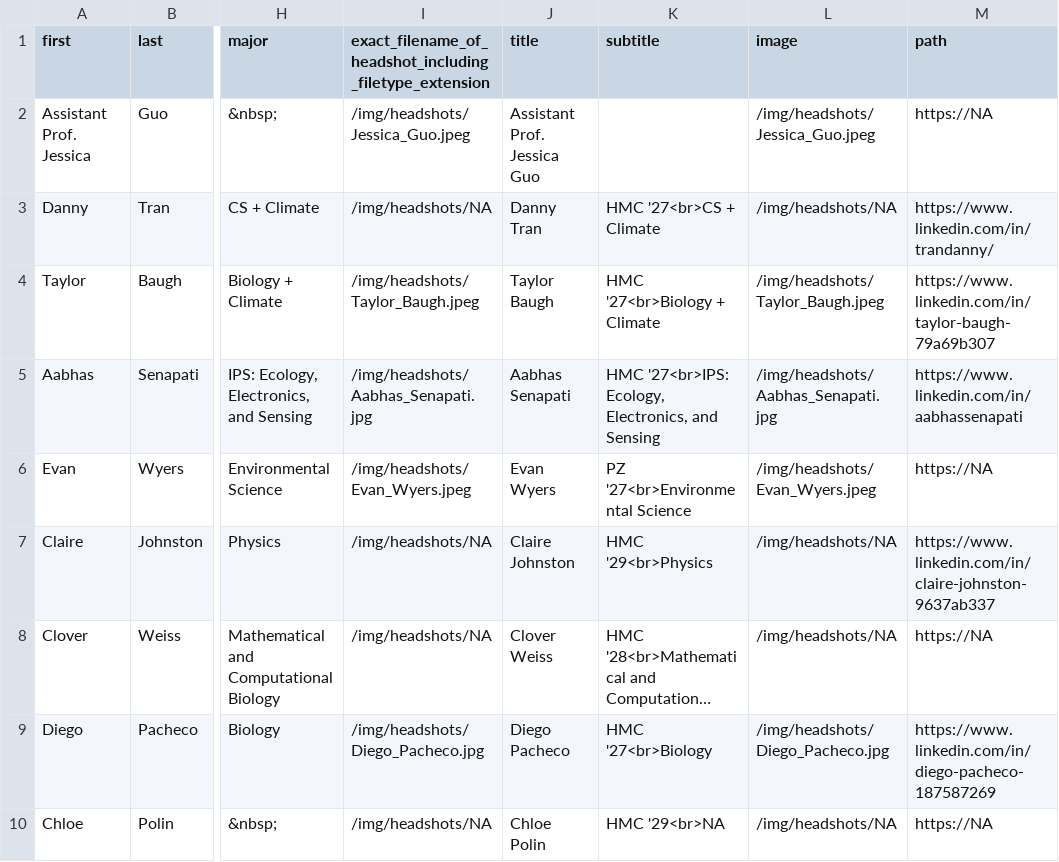
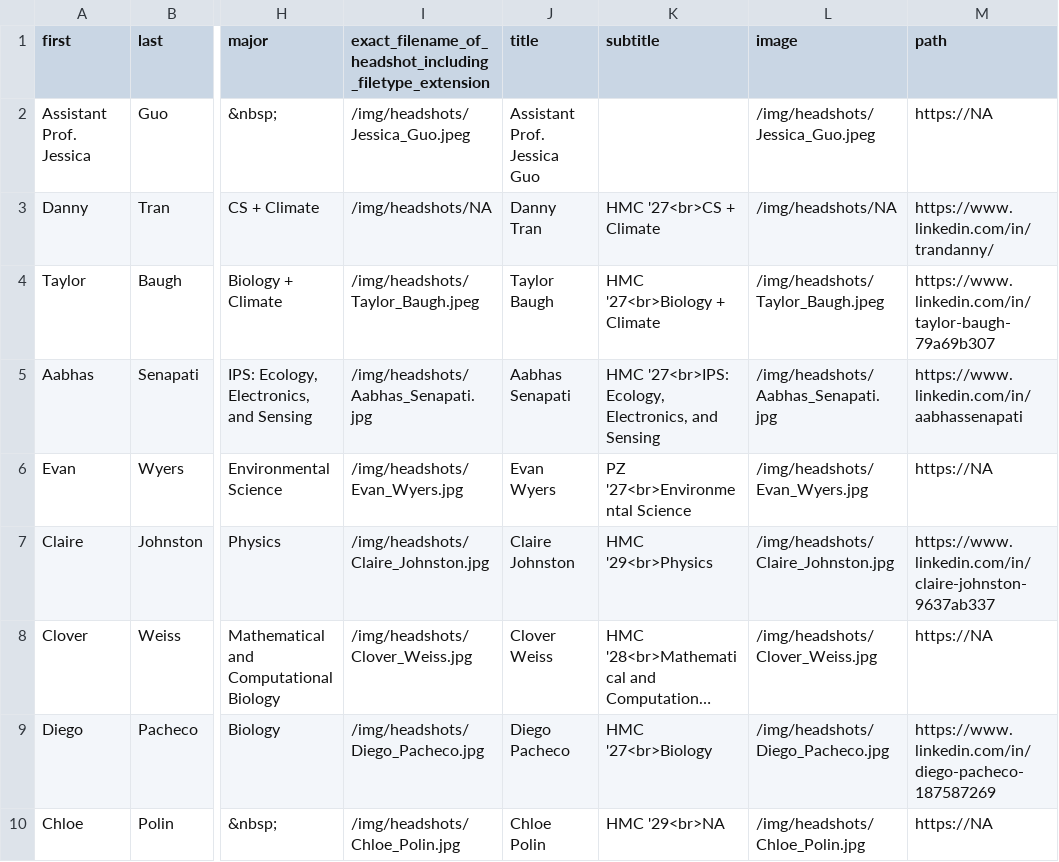
Before and after one commit to jessicaguo/jessicaguo.github.io, a CSV file: data-and-scripts/people-current.csv, drawn as a sheet; only a part is shown, gaps mark what is left out; long unchanged cells end in …; the diff names each change by its address in the sheet, - before the commit and + after, or states it on an @@ line.

Commit message:
update headshots

```diff
--- a/data-and-scripts/people-current.csv
+++ b/data-and-scripts/people-current.csv
-I6: /img/headshots/Evan_Wyers.jpeg
+I6: /img/headshots/Evan_Wyers.jpg
-L6 (image): /img/headshots/Evan_Wyers.jpeg
+L6 (image): /img/headshots/Evan_Wyers.jpg
-I7: /img/headshots/NA
+I7: /img/headshots/Claire_Johnston.jpg
-L7 (image): /img/headshots/NA
+L7 (image): /img/headshots/Claire_Johnston.jpg
-I8: /img/headshots/NA
+I8: /img/headshots/Clover_Weiss.jpg
-L8 (image): /img/headshots/NA
+L8 (image): /img/headshots/Clover_Weiss.jpg
-I10: /img/headshots/NA
+I10: /img/headshots/Chloe_Polin.jpg
-L10 (image): /img/headshots/NA
+L10 (image): /img/headshots/Chloe_Polin.jpg
```
Also changed, not shown: 27 other files.
